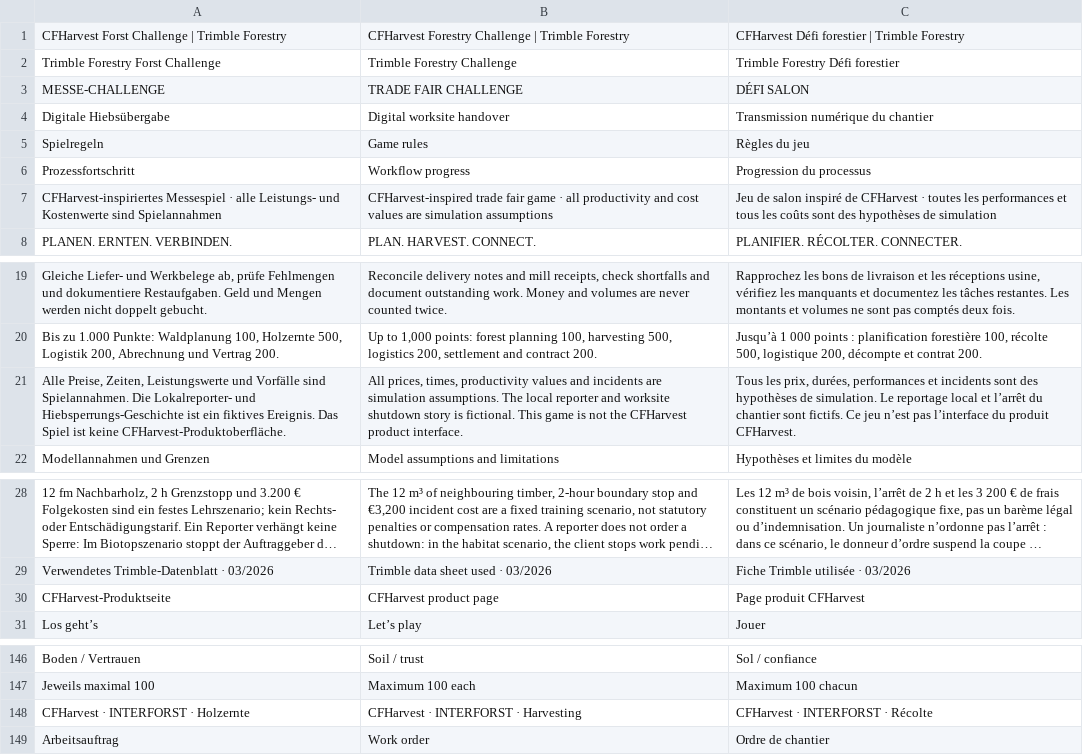
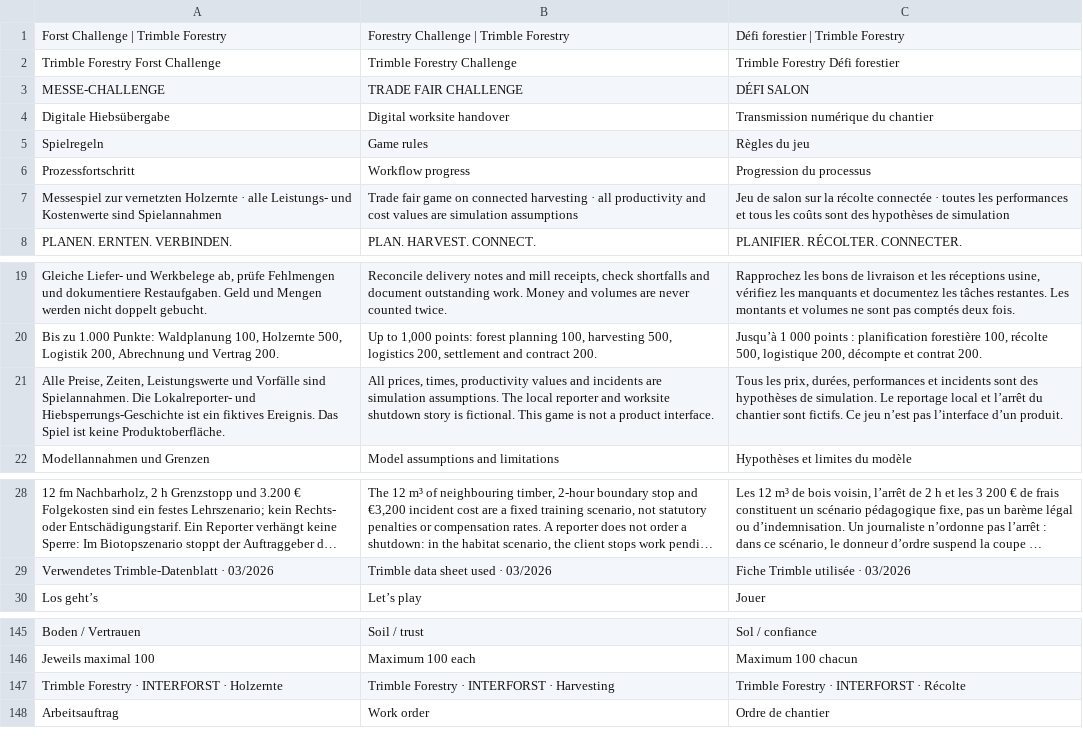
Before and after one commit to Hamish87/-trimble-forestry-challenge-, a TSV file: translations.tsv, drawn as a sheet; only a part is shown, gaps mark what is left out; long unchanged cells end in …; removed rows and columns are numbered as before the commit, all else as after; the diff covers the shown part only; the diff names each change by its address in the sheet, - before the commit and + after, or states it on an @@ line.

```diff
--- a/translations.tsv
+++ b/translations.tsv
-A1: CFHarvest Forst Challenge | Trimble Forestry
+A1: Forst Challenge | Trimble Forestry
-B1: CFHarvest Forestry Challenge | Trimble Forestry
+B1: Forestry Challenge | Trimble Forestry
-C1: CFHarvest Défi forestier | Trimble Forestry
+C1: Défi forestier | Trimble Forestry
-A7: CFHarvest-inspiriertes Messespiel · alle…
+A7: Messespiel zur vernetzten Holzernte · alle…
-B7: CFHarvest-inspired trade fair game · all…
+B7: Trade fair game on connected harvesting · all…
-C7: …de salon inspiré de CFHarvest · toutes…
+C7: …de salon sur la récolte connectée · toutes…
-A21: …ist keine CFHarvest-Produktoberfläche.
+A21: …ist keine Produktoberfläche.
-B21: …is not the CFHarvest product interface.
+B21: …is not a product interface.
-C21: …pas l’interface du produit CFHarvest.
+C21: …pas l’interface d’un produit.
-row 30: CFHarvest-Produktseite | CFHarvest product page | Page produit CFHarvest
-row 148: CFHarvest · INTERFORST · Holzernte | CFHarvest · INTERFORST · Harvesting | CFHarvest · INTERFORST · Récolte
+row 147: Trimble Forestry · INTERFORST · Holzernte | Trimble Forestry · INTERFORST · Harvesting | Trimble Forestry · INTERFORST · Récolte
```
Also changed, not shown: 5 added rows, 7 removed rows and 12 edited cells elsewhere in this file, 8 other files.
